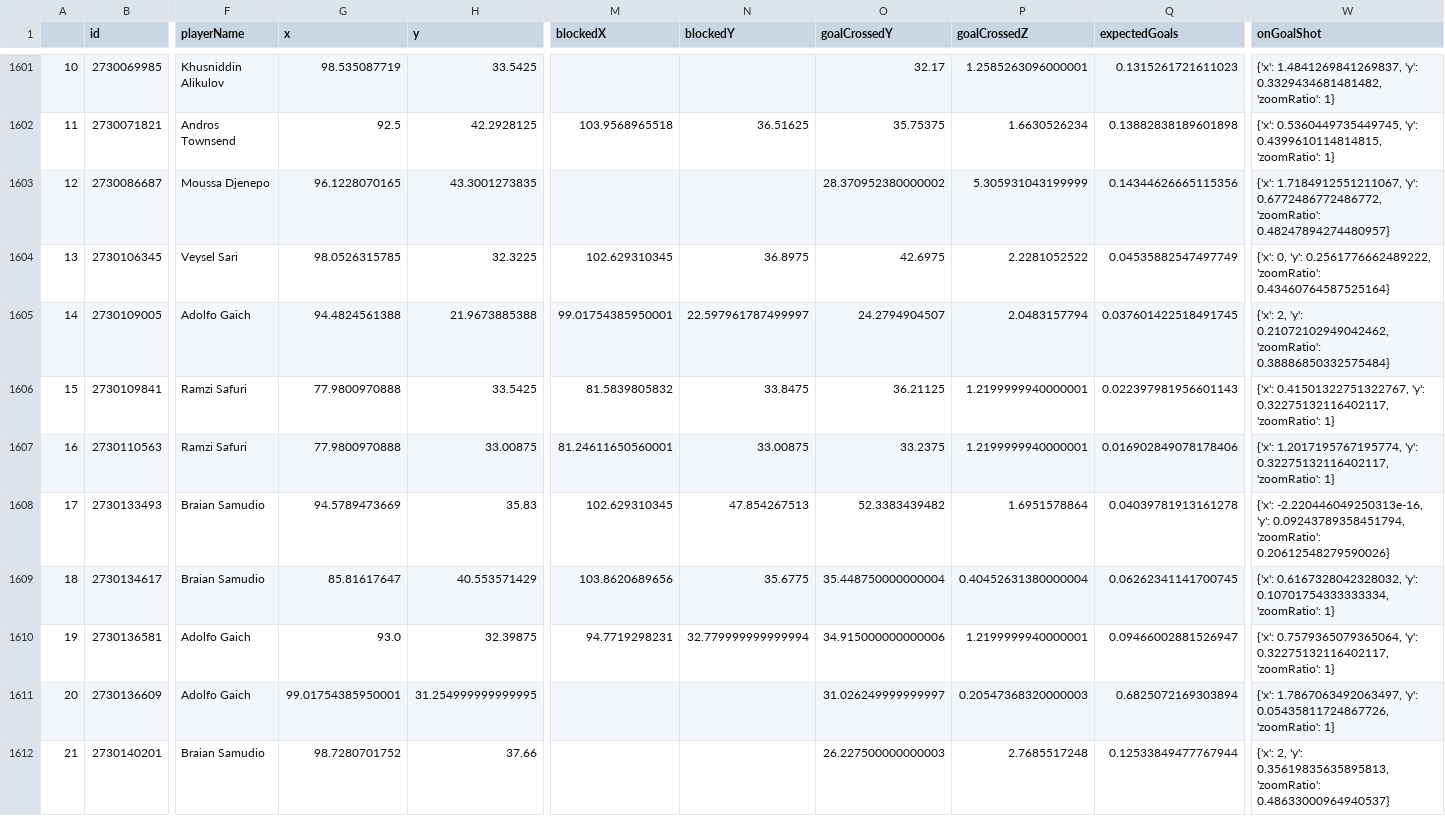
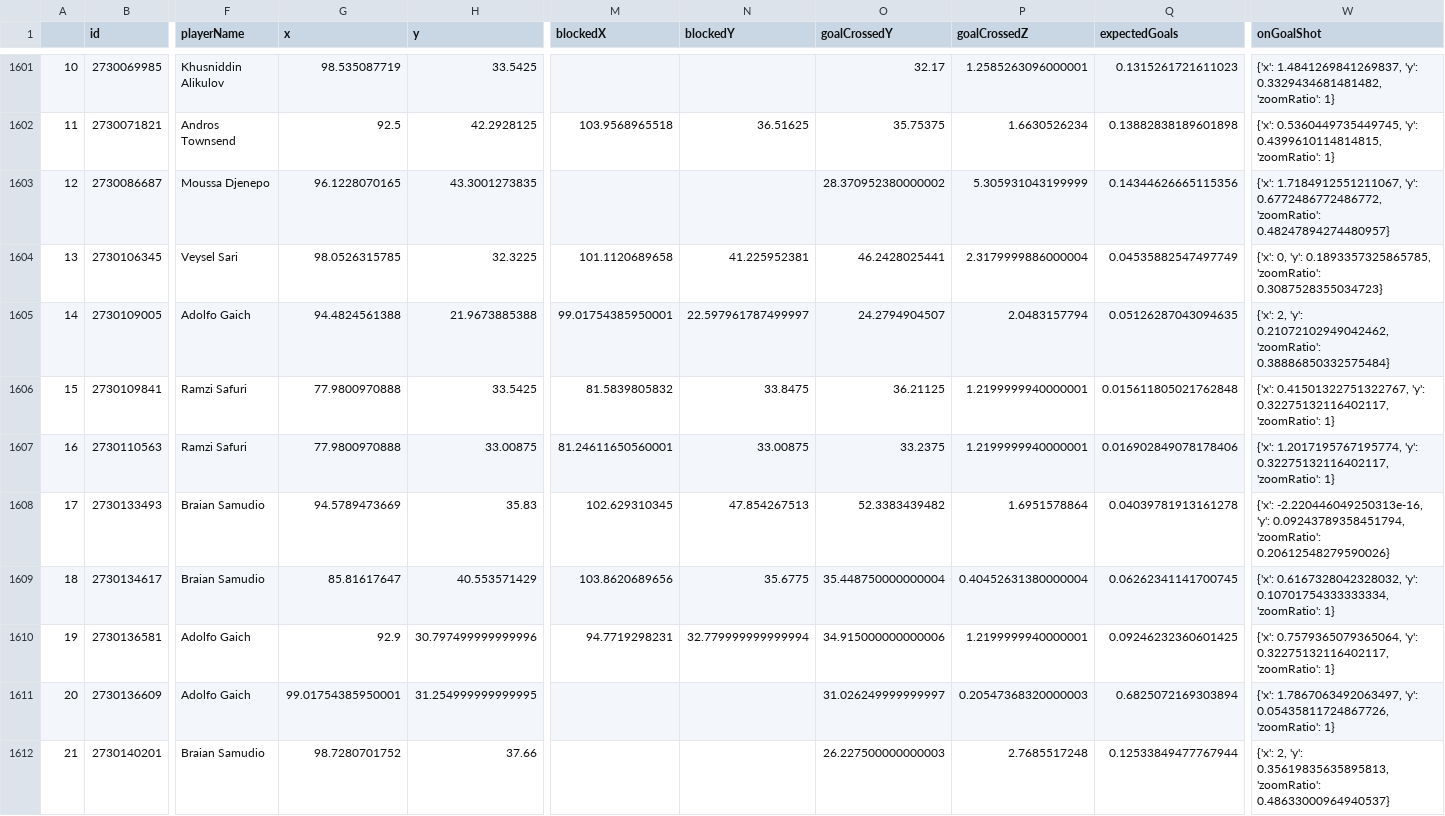
Before and after one commit to kovacs5/fotmob_csv, a CSV file: stsl_final.csv, drawn as a sheet; only a part is shown, gaps mark what is left out; the diff names each change by its address in the sheet, - before the commit and + after, or states it on an @@ line.

```diff
--- a/stsl_final.csv
+++ b/stsl_final.csv
-M1604 (blockedX): 102.629310345
+M1604 (blockedX): 101.1120689658
-N1604 (blockedY): 36.8975
+N1604 (blockedY): 41.225952381
-O1604 (goalCrossedY): 42.6975
+O1604 (goalCrossedY): 46.2428025441
-P1604 (goalCrossedZ): 2.2281052522
+P1604 (goalCrossedZ): 2.3179999886000004
-W1604 (onGoalShot): …0, 'y': 0.2561776662489222, 'zoomRatio': 0.43460764587525164}
+W1604 (onGoalShot): …0, 'y': 0.1893357325865785, 'zoomRatio': 0.3087528355034723}
-Q1605 (expectedGoals): 0.037601422518491745
+Q1605 (expectedGoals): 0.05126287043094635
-Q1606 (expectedGoals): 0.022397981956601143
+Q1606 (expectedGoals): 0.015611805021762848
-G1610 (x): 93.0
+G1610 (x): 92.9
-H1610 (y): 32.39875
+H1610 (y): 30.797499999999996
-Q1610 (expectedGoals): 0.09466002881526947
+Q1610 (expectedGoals): 0.09246232360601425
```
